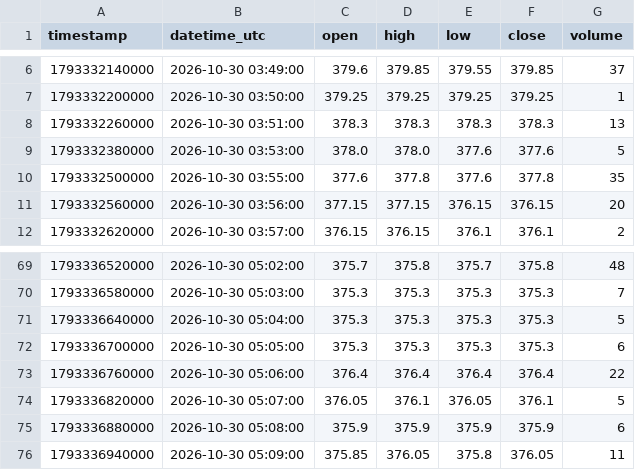
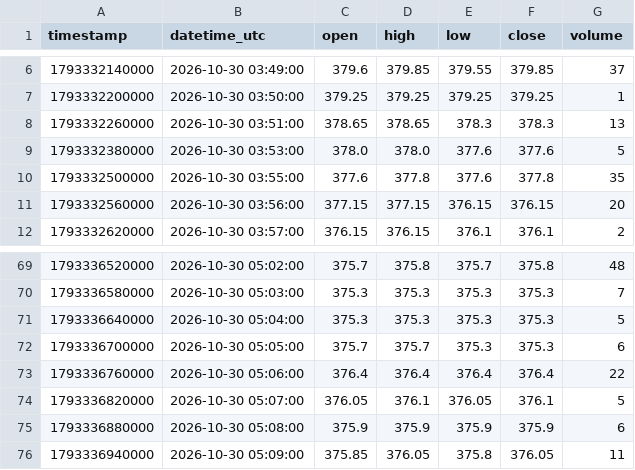
Before and after one commit to parshant65-lang/India-Stocks-2221-2250-Historical-Data, a CSV file: SIS/1m/2026/10/SIS_1m_2026-10-30.csv, drawn as a sheet; only a part is shown, gaps mark what is left out.

```diff
--- a/SIS/1m/2026/10/SIS_1m_2026-10-30.csv
+++ b/SIS/1m/2026/10/SIS_1m_2026-10-30.csv
@@ -7,3 +7,3 @@ timestamp,datetime_utc,open,high,low,close,volume
 1793332200000,2026-10-30 03:50:00,379.25,379.25,379.25,379.25,1
-1793332260000,2026-10-30 03:51:00,378.3,378.3,378.3,378.3,13
+1793332260000,2026-10-30 03:51:00,378.65,378.65,378.3,378.3,13
 1793332380000,2026-10-30 03:53:00,378.0,378.0,377.6,377.6,5
@@ -71,3 +71,3 @@ timestamp,datetime_utc,open,high,low,close,volume
 1793336640000,2026-10-30 05:04:00,375.3,375.3,375.3,375.3,5
-1793336700000,2026-10-30 05:05:00,375.3,375.3,375.3,375.3,6
+1793336700000,2026-10-30 05:05:00,375.7,375.7,375.3,375.3,6
 1793336760000,2026-10-30 05:06:00,376.4,376.4,376.4,376.4,22
```
Also changed, not shown: SKIPPER/1m/2026/10/SKIPPER_1m_2026-10-30.csv, SMLMAH/1m/2026/10/SMLMAH_1m_2026-10-30.csv, 2 other files.
